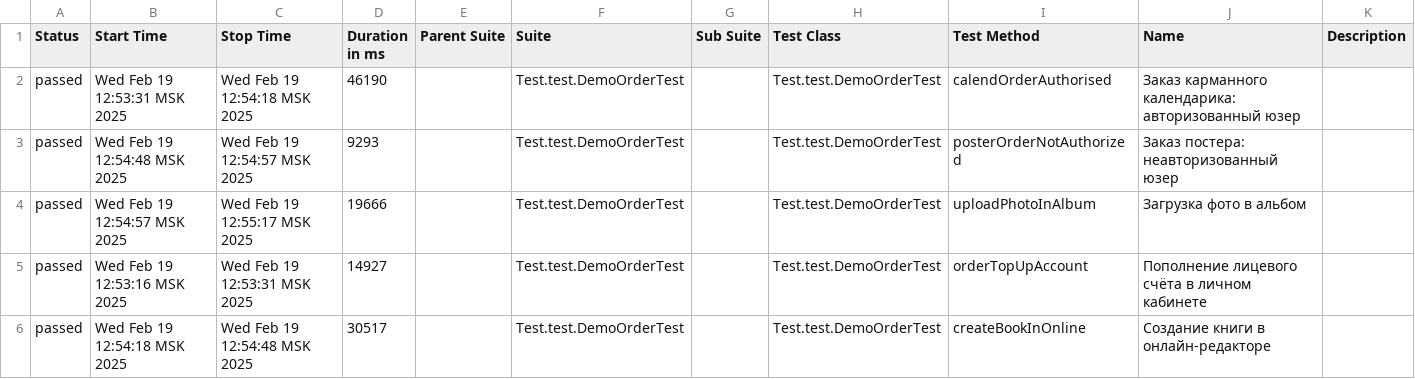
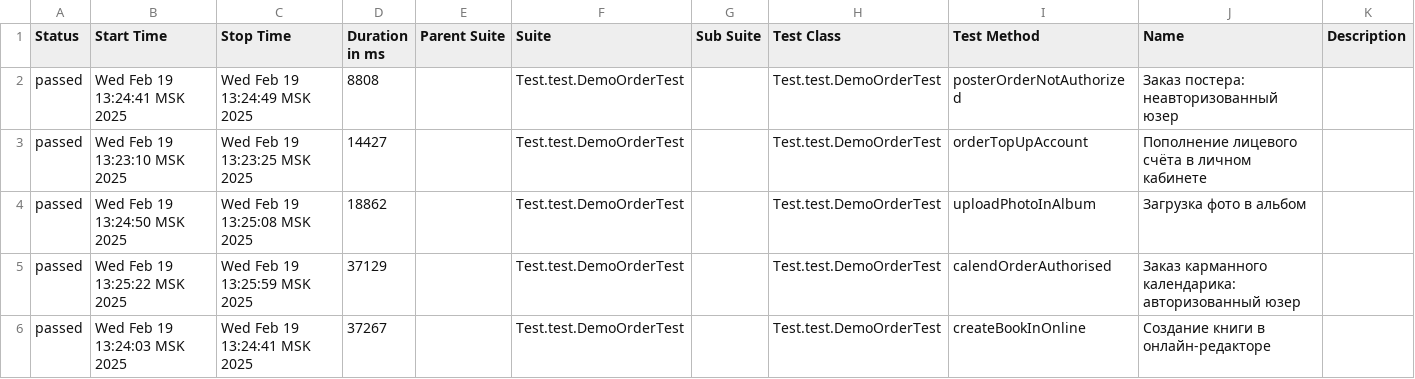
Before and after one commit to MariamPetr/allure-reports-for-web, a CSV file: web-master/allure-maven-plugin/data/suites.csv, drawn as a sheet.

Commit message:
Web Allure Report - master

```diff
--- a/web-master/allure-maven-plugin/data/suites.csv
+++ b/web-master/allure-maven-plugin/data/suites.csv
@@ -1,6 +1,6 @@
 "Status","Start Time","Stop Time","Duration in ms","Parent Suite","Suite","Sub Suite","Test Class","Test Method","Name","Description"
-"passed","Wed Feb 19 12:53:31 MSK 2025","Wed Feb 19 12:54:18 MSK 2025","46190","","Test.test.DemoOrderTest","","Test.test.DemoOrderTest","calendOrderAuthorised","Заказ карманного календарика: авторизованный юзер",""
-"passed","Wed Feb 19 12:54:48 MSK 2025","Wed Feb 19 12:54:57 MSK 2025","9293","","Test.test.DemoOrderTest","","Test.test.DemoOrderTest","posterOrderNotAuthorized","Заказ постера: неавторизованный юзер",""
-"passed","Wed Feb 19 12:54:57 MSK 2025","Wed Feb 19 12:55:17 MSK 2025","19666","","Test.test.DemoOrderTest","","Test.test.DemoOrderTest","uploadPhotoInAlbum","Загрузка фото в альбом",""
-"passed","Wed Feb 19 12:53:16 MSK 2025","Wed Feb 19 12:53:31 MSK 2025","14927","","Test.test.DemoOrderTest","","Test.test.DemoOrderTest","orderTopUpAccount","Пополнение лицевого счёта в личном кабинете",""
-"passed","Wed Feb 19 12:54:18 MSK 2025","Wed Feb 19 12:54:48 MSK 2025","30517","","Test.test.DemoOrderTest","","Test.test.DemoOrderTest","createBookInOnline","Создание книги в онлайн-редакторе",""
+"passed","Wed Feb 19 13:24:41 MSK 2025","Wed Feb 19 13:24:49 MSK 2025","8808","","Test.test.DemoOrderTest","","Test.test.DemoOrderTest","posterOrderNotAuthorized","Заказ постера: неавторизованный юзер",""
+"passed","Wed Feb 19 13:23:10 MSK 2025","Wed Feb 19 13:23:25 MSK 2025","14427","","Test.test.DemoOrderTest","","Test.test.DemoOrderTest","orderTopUpAccount","Пополнение лицевого счёта в личном кабинете",""
+"passed","Wed Feb 19 13:24:50 MSK 2025","Wed Feb 19 13:25:08 MSK 2025","18862","","Test.test.DemoOrderTest","","Test.test.DemoOrderTest","uploadPhotoInAlbum","Загрузка фото в альбом",""
+"passed","Wed Feb 19 13:25:22 MSK 2025","Wed Feb 19 13:25:59 MSK 2025","37129","","Test.test.DemoOrderTest","","Test.test.DemoOrderTest","calendOrderAuthorised","Заказ карманного календарика: авторизованный юзер",""
+"passed","Wed Feb 19 13:24:03 MSK 2025","Wed Feb 19 13:24:41 MSK 2025","37267","","Test.test.DemoOrderTest","","Test.test.DemoOrderTest","createBookInOnline","Создание книги в онлайн-редакторе",""
```
Also changed, not shown: 21 other files.
